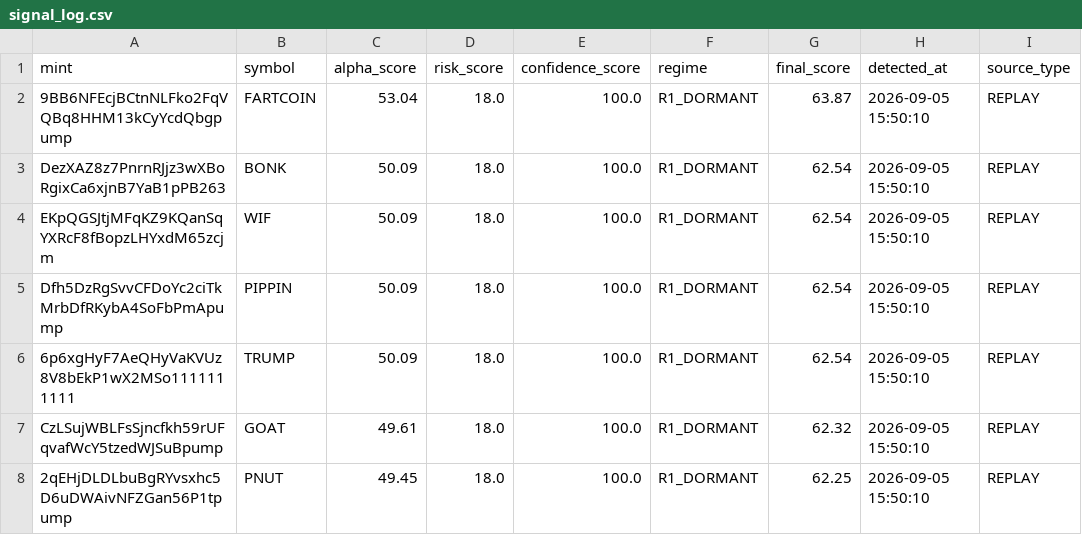
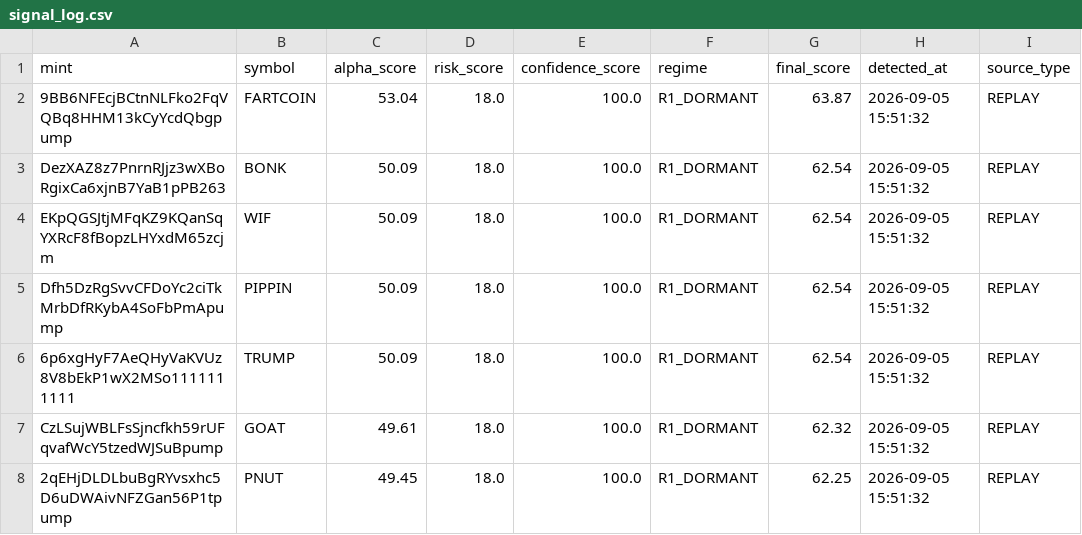
Before and after one commit to betaanoiar1-gif/solmeme, a CSV file: reports/signal_log.csv, drawn as a sheet.

```diff
--- a/reports/signal_log.csv
+++ b/reports/signal_log.csv
@@ -1,8 +1,8 @@
 mint,symbol,alpha_score,risk_score,confidence_score,regime,final_score,detected_at,source_type
-9BB6NFEcjBCtnNLFko2FqVQBq8HHM13kCyYcdQbgpump,FARTCOIN,53.04,18.0,100.0,R1_DORMANT,63.87,2026-09-05 15:50:10,REPLAY
-DezXAZ8z7PnrnRJjz3wXBoRgixCa6xjnB7YaB1pPB263,BONK,50.09,18.0,100.0,R1_DORMANT,62.54,2026-09-05 15:50:10,REPLAY
-EKpQGSJtjMFqKZ9KQanSqYXRcF8fBopzLHYxdM65zcjm,WIF,50.09,18.0,100.0,R1_DORMANT,62.54,2026-09-05 15:50:10,REPLAY
-Dfh5DzRgSvvCFDoYc2ciTkMrbDfRKybA4SoFbPmApump,PIPPIN,50.09,18.0,100.0,R1_DORMANT,62.54,2026-09-05 15:50:10,REPLAY
-6p6xgHyF7AeQHyVaKVUz8V8bEkP1wX2MSo1111111111,TRUMP,50.09,18.0,100.0,R1_DORMANT,62.54,2026-09-05 15:50:10,REPLAY
-CzLSujWBLFsSjncfkh59rUFqvafWcY5tzedWJSuBpump,GOAT,49.61,18.0,100.0,R1_DORMANT,62.32,2026-09-05 15:50:10,REPLAY
-2qEHjDLDLbuBgRYvsxhc5D6uDWAivNFZGan56P1tpump,PNUT,49.45,18.0,100.0,R1_DORMANT,62.25,2026-09-05 15:50:10,REPLAY
+9BB6NFEcjBCtnNLFko2FqVQBq8HHM13kCyYcdQbgpump,FARTCOIN,53.04,18.0,100.0,R1_DORMANT,63.87,2026-09-05 15:51:32,REPLAY
+DezXAZ8z7PnrnRJjz3wXBoRgixCa6xjnB7YaB1pPB263,BONK,50.09,18.0,100.0,R1_DORMANT,62.54,2026-09-05 15:51:32,REPLAY
+EKpQGSJtjMFqKZ9KQanSqYXRcF8fBopzLHYxdM65zcjm,WIF,50.09,18.0,100.0,R1_DORMANT,62.54,2026-09-05 15:51:32,REPLAY
+Dfh5DzRgSvvCFDoYc2ciTkMrbDfRKybA4SoFbPmApump,PIPPIN,50.09,18.0,100.0,R1_DORMANT,62.54,2026-09-05 15:51:32,REPLAY
+6p6xgHyF7AeQHyVaKVUz8V8bEkP1wX2MSo1111111111,TRUMP,50.09,18.0,100.0,R1_DORMANT,62.54,2026-09-05 15:51:32,REPLAY
+CzLSujWBLFsSjncfkh59rUFqvafWcY5tzedWJSuBpump,GOAT,49.61,18.0,100.0,R1_DORMANT,62.32,2026-09-05 15:51:32,REPLAY
+2qEHjDLDLbuBgRYvsxhc5D6uDWAivNFZGan56P1tpump,PNUT,49.45,18.0,100.0,R1_DORMANT,62.25,2026-09-05 15:51:32,REPLAY
```
Also changed, not shown: reports/rejected_tokens.csv, reports/trades.csv, 1 other file.
